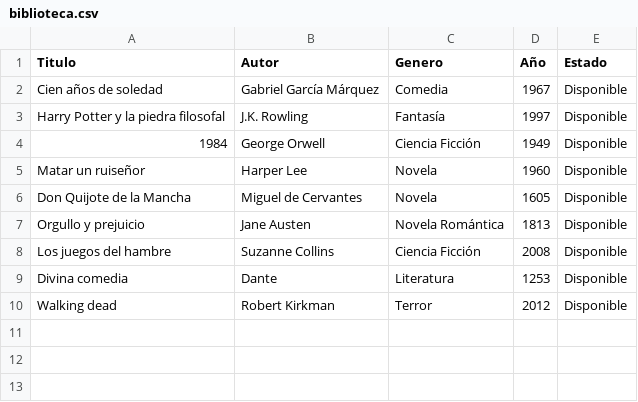
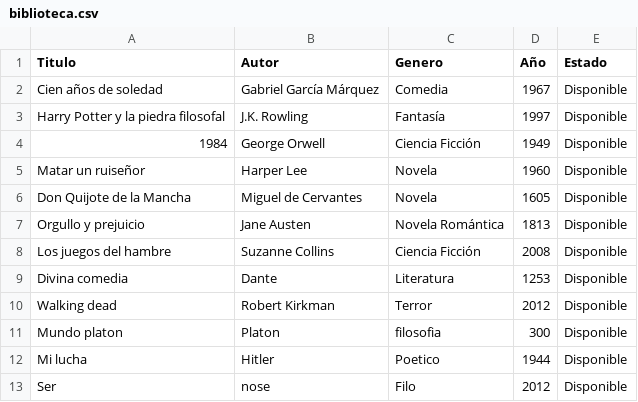
Before and after one commit to VVIM667/ingenieriaSoftware2, a CSV file: biblioteca.csv, drawn as a sheet; the diff names each change by its address in the sheet, - before the commit and + after, or states it on an @@ line.

```diff
--- a/biblioteca.csv
+++ b/biblioteca.csv
+row 11: Mundo platon | Platon | filosofia | 300 | Disponible
+row 12: Mi lucha | Hitler | Poetico | 1944 | Disponible
+row 13: Ser | nose | Filo | 2012 | Disponible
```
Also changed, not shown: 1 other file.
